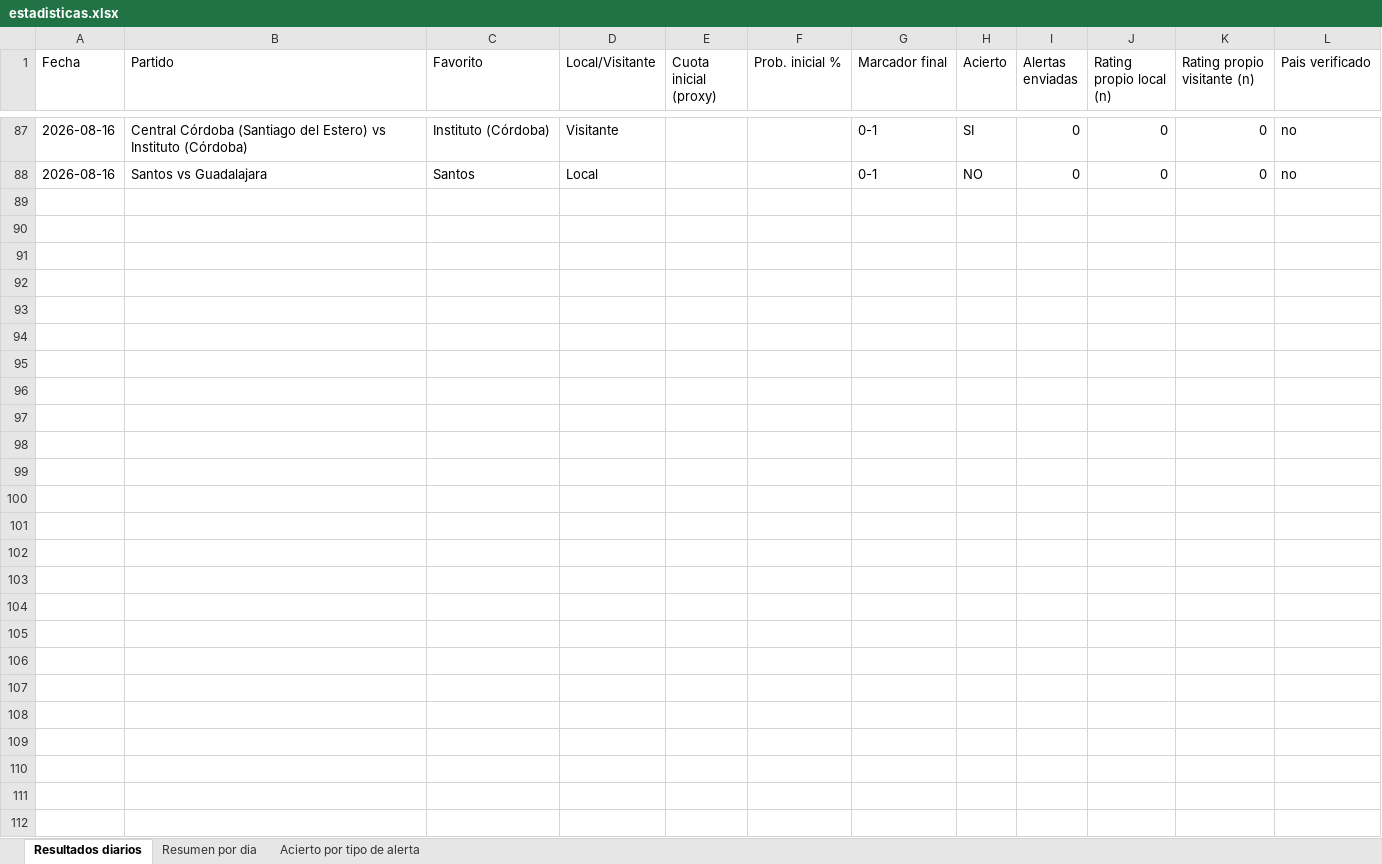
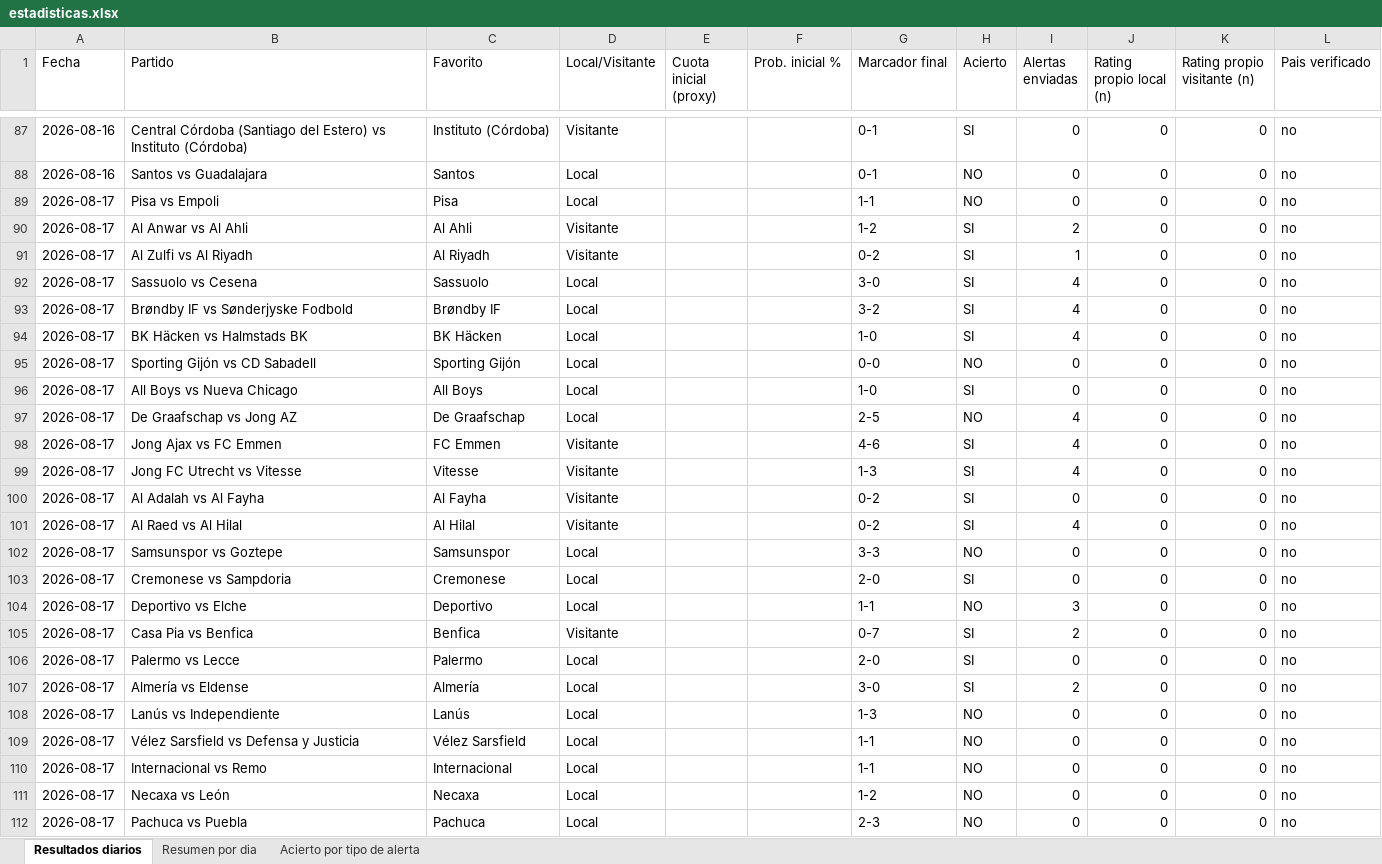
Before and after one commit to erikolivo/alertas-excel, an Excel workbook: data/estadisticas.xlsx, sheet Resultados diarios, drawn as a sheet; only a part is shown, gaps mark what is left out; values as stored, in another font and other column widths than the file's, no borders; the diff names each change by its address in the sheet, - before the commit and + after, or states it on an @@ line.

```diff
--- a/data/estadisticas.xlsx (sheet Resultados diarios)
+++ b/data/estadisticas.xlsx (sheet Resultados diarios)
+row 89: 2026-08-17 | Pisa vs Empoli | Pisa | Local |  |  | 1-1 | NO | 0 | 0 | 0 | no
+row 90: 2026-08-17 | Al Anwar vs Al Ahli | Al Ahli | Visitante |  |  | 1-2 | SI | 2 | 0 | 0 | no
+row 91: 2026-08-17 | Al Zulfi vs Al Riyadh | Al Riyadh | Visitante |  |  | 0-2 | SI | 1 | 0 | 0 | no
+row 92: 2026-08-17 | Sassuolo vs Cesena | Sassuolo | Local |  |  | 3-0 | SI | 4 | 0 | 0 | no
+row 93: 2026-08-17 | Brøndby IF vs Sønderjyske Fodbold | Brøndby IF | Local |  |  | 3-2 | SI | 4 | 0 | 0 | no
+row 94: 2026-08-17 | BK Häcken vs Halmstads BK | BK Häcken | Local |  |  | 1-0 | SI | 4 | 0 | 0 | no
+row 95: 2026-08-17 | Sporting Gijón vs CD Sabadell | Sporting Gijón | Local |  |  | 0-0 | NO | 0 | 0 | 0 | no
+row 96: 2026-08-17 | All Boys vs Nueva Chicago | All Boys | Local |  |  | 1-0 | SI | 0 | 0 | 0 | no
+row 97: 2026-08-17 | De Graafschap vs Jong AZ | De Graafschap | Local |  |  | 2-5 | NO | 4 | 0 | 0 | no
+row 98: 2026-08-17 | Jong Ajax vs FC Emmen | FC Emmen | Visitante |  |  | 4-6 | SI | 4 | 0 | 0 | no
+row 99: 2026-08-17 | Jong FC Utrecht vs Vitesse | Vitesse | Visitante |  |  | 1-3 | SI | 4 | 0 | 0 | no
+row 100: 2026-08-17 | Al Adalah vs Al Fayha | Al Fayha | Visitante |  |  | 0-2 | SI | 0 | 0 | 0 | no
+row 101: 2026-08-17 | Al Raed vs Al Hilal | Al Hilal | Visitante |  |  | 0-2 | SI | 4 | 0 | 0 | no
+row 102: 2026-08-17 | Samsunspor vs Goztepe | Samsunspor | Local |  |  | 3-3 | NO | 0 | 0 | 0 | no
+row 103: 2026-08-17 | Cremonese vs Sampdoria | Cremonese | Local |  |  | 2-0 | SI | 0 | 0 | 0 | no
+row 104: 2026-08-17 | Deportivo vs Elche | Deportivo | Local |  |  | 1-1 | NO | 3 | 0 | 0 | no
+row 105: 2026-08-17 | Casa Pia vs Benfica | Benfica | Visitante |  |  | 0-7 | SI | 2 | 0 | 0 | no
+row 106: 2026-08-17 | Palermo vs Lecce | Palermo | Local |  |  | 2-0 | SI | 0 | 0 | 0 | no
+row 107: 2026-08-17 | Almería vs Eldense | Almería | Local |  |  | 3-0 | SI | 2 | 0 | 0 | no
+row 108: 2026-08-17 | Lanús vs Independiente | Lanús | Local |  |  | 1-3 | NO | 0 | 0 | 0 | no
+row 109: 2026-08-17 | Vélez Sarsfield vs Defensa y Justicia | Vélez Sarsfield | Local |  |  | 1-1 | NO | 0 | 0 | 0 | no
+row 110: 2026-08-17 | Internacional vs Remo | Internacional | Local |  |  | 1-1 | NO | 0 | 0 | 0 | no
+row 111: 2026-08-17 | Necaxa vs León | Necaxa | Local |  |  | 1-2 | NO | 0 | 0 | 0 | no
+row 112: 2026-08-17 | Pachuca vs Puebla | Pachuca | Local |  |  | 2-3 | NO | 0 | 0 | 0 | no
```
Also changed, not shown: sheet Acierto por tipo de alerta, sheet Resumen por dia, 4 other files.
